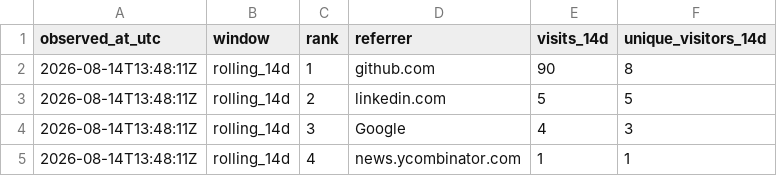
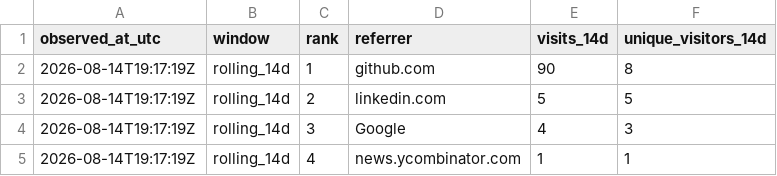
Before and after one commit to cloudcell/om-core, a CSV file: stats/referrers-latest.csv, drawn as a sheet.

```diff
--- a/stats/referrers-latest.csv
+++ b/stats/referrers-latest.csv
@@ -1,5 +1,5 @@
 observed_at_utc,window,rank,referrer,visits_14d,unique_visitors_14d
-2026-08-14T13:48:11Z,rolling_14d,1,github.com,90,8
-2026-08-14T13:48:11Z,rolling_14d,2,linkedin.com,5,5
-2026-08-14T13:48:11Z,rolling_14d,3,Google,4,3
-2026-08-14T13:48:11Z,rolling_14d,4,news.ycombinator.com,1,1
+2026-08-14T19:17:19Z,rolling_14d,1,github.com,90,8
+2026-08-14T19:17:19Z,rolling_14d,2,linkedin.com,5,5
+2026-08-14T19:17:19Z,rolling_14d,3,Google,4,3
+2026-08-14T19:17:19Z,rolling_14d,4,news.ycombinator.com,1,1
```
Also changed, not shown: stats/referrers-ever.csv, stats/referrers-windows.csv, 3 other files.
